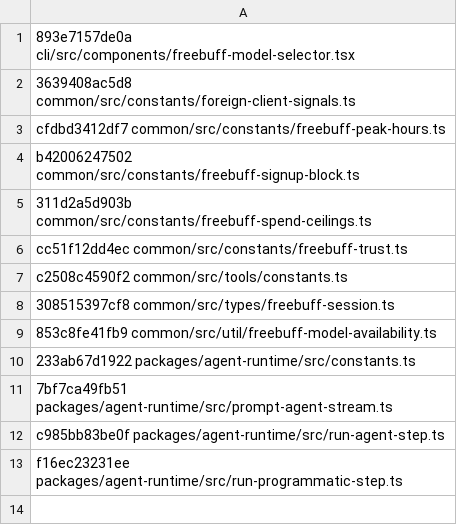
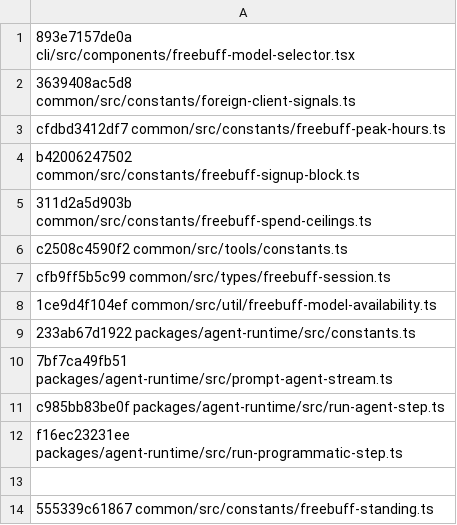
Before and after one commit to arsydoni4326-alt/freebuff-proxy, a TSV file: scripts/wire-baseline.tsv, drawn as a sheet.

Commit message:
refactor(session): remove scarce design, proper model-switch session handling, freebucks port
Session redesign (replaces scarce 'premium hostage' design):
- Remove SCARCE_SESSION_MODELS everywhere (config, catalog, pool, session,
  bridge, dashboard) and the pool-level scarceHeld 503 gate.
- Live model switch now releases the held slot BEFORE admitting the new
  model: EnsureSessionForModel -> refresh -> releaseHeldSlotForTarget
  (DELETE upstream, commit nil only after success, resolved target after
  model_unavailable fallback — no flash->flash churn).
- Shutdown keep re-keyed from scarce-model to persistence (SESSION_PERSIST):
  an ACTIVE session survives shutdown+restart via pollPersisted when the
  store is configured, instead of burning a fresh premium slot.
- Bridge idle/full-eviction preferences simplified (no scarce tiers).
- pool/scarce.go renamed quotaerr.go: quota-exhaustion helpers kept,
  scarce types/gates removed.

Scarce model switch test + lifecycle/shutdown/persist tests updated to the
new invariants (release, keep-on-persist, double-idempotent DELETE on lock).

Issue #232: port freebucks wire block (FreebucksInfo/Window + parse +
tests), refresh wire-baseline.tsv (trust -> standing rename, session/
availability hashes) so check-upstream reports SAME.

Tokens page: desktop table (<tr>) + mobile TokenCardMobile dual layout wired
(import fixed, onDropSession threaded), log rows-per-page selector kept.

```diff
--- a/scripts/wire-baseline.tsv
+++ b/scripts/wire-baseline.tsv
@@ -5,6 +5,5 @@ b42006247502 common/src/constants/freebuff-signup-block.ts
 311d2a5d903b common/src/constants/freebuff-spend-ceilings.ts
-cc51f12dd4ec common/src/constants/freebuff-trust.ts
 c2508c4590f2 common/src/tools/constants.ts
-308515397cf8 common/src/types/freebuff-session.ts
-853c8fe41fb9 common/src/util/freebuff-model-availability.ts
+cfb9ff5b5c99 common/src/types/freebuff-session.ts
+1ce9d4f104ef common/src/util/freebuff-model-availability.ts
 233ab67d1922 packages/agent-runtime/src/constants.ts
@@ -13 +12,3 @@ c985bb83be0f packages/agent-runtime/src/run-agent-step.ts
 f16ec23231ee packages/agent-runtime/src/run-programmatic-step.ts
+
+555339c61867 common/src/constants/freebuff-standing.ts
```
Also changed, not shown: 40 other files.
